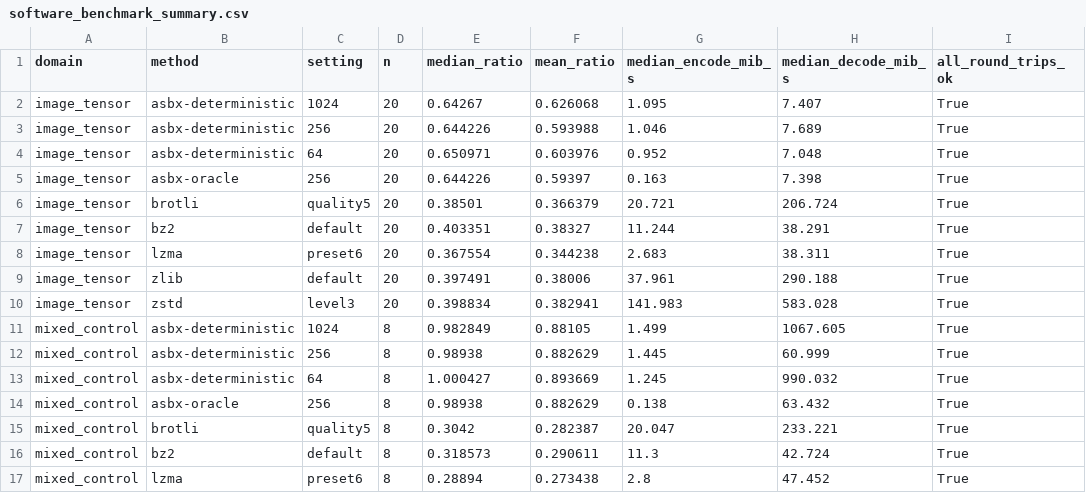
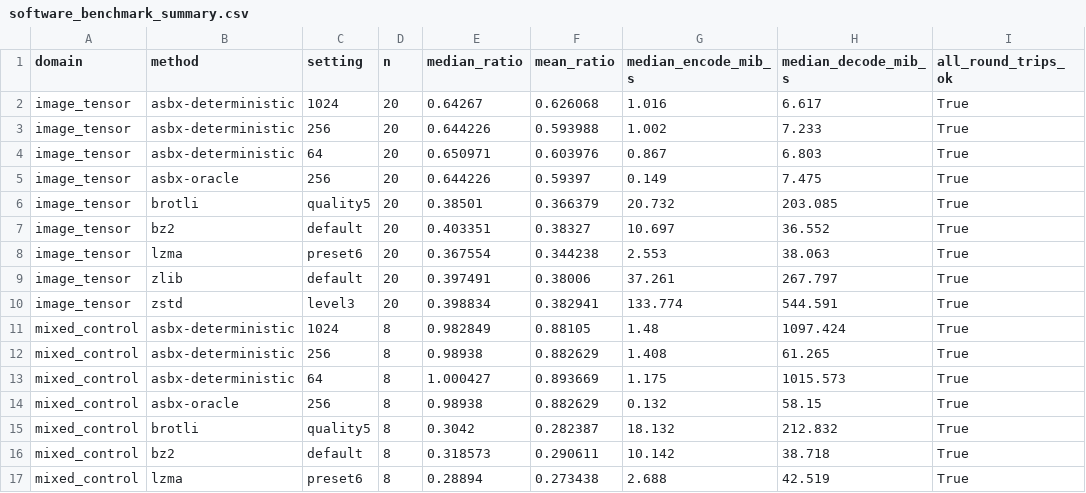
Before and after one commit to EkodeckStephane/ASBX-LDA-Stego, a CSV file: SPE/results/software_benchmark_summary.csv, drawn as a sheet; only a part is shown; the diff covers the shown part only.

```diff
--- a/SPE/results/software_benchmark_summary.csv
+++ b/SPE/results/software_benchmark_summary.csv
@@ -1,17 +1,17 @@
 domain,method,setting,n,median_ratio,mean_ratio,median_encode_mib_s,median_decode_mib_s,all_round_trips_ok
-image_tensor,asbx-deterministic,1024,20,0.64267,0.626068,1.095,7.407,True
-image_tensor,asbx-deterministic,256,20,0.644226,0.593988,1.046,7.689,True
-image_tensor,asbx-deterministic,64,20,0.650971,0.603976,0.952,7.048,True
-image_tensor,asbx-oracle,256,20,0.644226,0.59397,0.163,7.398,True
-image_tensor,brotli,quality5,20,0.38501,0.366379,20.721,206.724,True
-image_tensor,bz2,default,20,0.403351,0.38327,11.244,38.291,True
-image_tensor,lzma,preset6,20,0.367554,0.344238,2.683,38.311,True
-image_tensor,zlib,default,20,0.397491,0.38006,37.961,290.188,True
-image_tensor,zstd,level3,20,0.398834,0.382941,141.983,583.028,True
-mixed_control,asbx-deterministic,1024,8,0.982849,0.88105,1.499,1067.605,True
-mixed_control,asbx-deterministic,256,8,0.98938,0.882629,1.445,60.999,True
-mixed_control,asbx-deterministic,64,8,1.000427,0.893669,1.245,990.032,True
-mixed_control,asbx-oracle,256,8,0.98938,0.882629,0.138,63.432,True
-mixed_control,brotli,quality5,8,0.3042,0.282387,20.047,233.221,True
-mixed_control,bz2,default,8,0.318573,0.290611,11.3,42.724,True
-mixed_control,lzma,preset6,8,0.28894,0.273438,2.8,47.452,True
+image_tensor,asbx-deterministic,1024,20,0.64267,0.626068,1.016,6.617,True
+image_tensor,asbx-deterministic,256,20,0.644226,0.593988,1.002,7.233,True
+image_tensor,asbx-deterministic,64,20,0.650971,0.603976,0.867,6.803,True
+image_tensor,asbx-oracle,256,20,0.644226,0.59397,0.149,7.475,True
+image_tensor,brotli,quality5,20,0.38501,0.366379,20.732,203.085,True
+image_tensor,bz2,default,20,0.403351,0.38327,10.697,36.552,True
+image_tensor,lzma,preset6,20,0.367554,0.344238,2.553,38.063,True
+image_tensor,zlib,default,20,0.397491,0.38006,37.261,267.797,True
+image_tensor,zstd,level3,20,0.398834,0.382941,133.774,544.591,True
+mixed_control,asbx-deterministic,1024,8,0.982849,0.88105,1.48,1097.424,True
+mixed_control,asbx-deterministic,256,8,0.98938,0.882629,1.408,61.265,True
+mixed_control,asbx-deterministic,64,8,1.000427,0.893669,1.175,1015.573,True
+mixed_control,asbx-oracle,256,8,0.98938,0.882629,0.132,58.15,True
+mixed_control,brotli,quality5,8,0.3042,0.282387,18.132,212.832,True
+mixed_control,bz2,default,8,0.318573,0.290611,10.142,38.718,True
+mixed_control,lzma,preset6,8,0.28894,0.273438,2.688,42.519,True
```
Also changed, not shown: 58 edited cells elsewhere in this file, SPE/results/native_benchmark.csv, SPE/results/native_benchmark_summary.csv, 17 other files.
